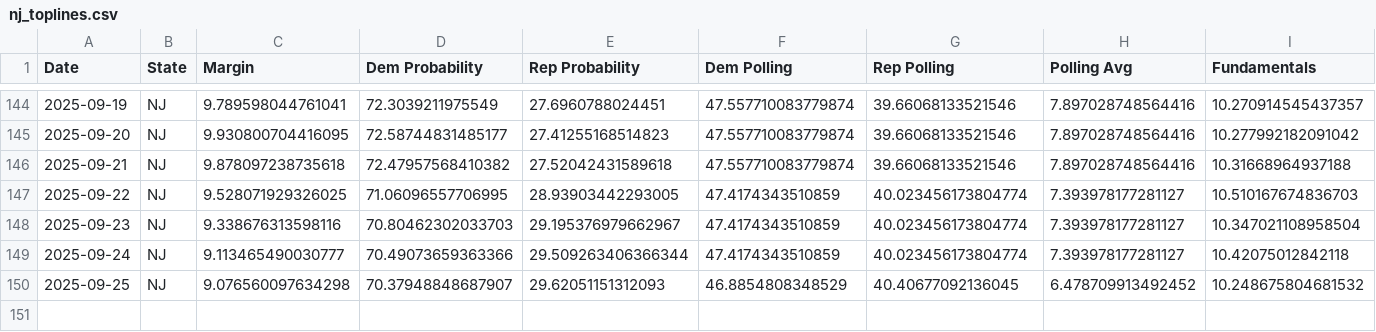
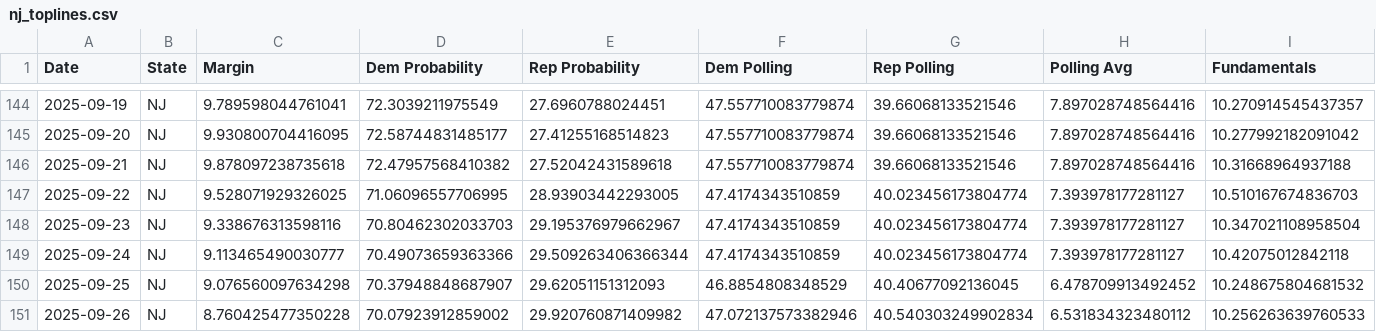
Before and after one commit to MapWiseResearch/forecast_data, a CSV file: 25governors/nj_toplines.csv, drawn as a sheet; only a part is shown, gaps mark what is left out; rows hold the shown columns only; the diff names each change by its address in the sheet, - before the commit and + after, or states it on an @@ line.

```diff
--- a/25governors/nj_toplines.csv
+++ b/25governors/nj_toplines.csv
+row 151: 2025-09-26 | NJ | 8.760425477350228 | 70.07923912859002 | 29.920760871409982 | 47.072137573382946 | 40.540303249902834 | 6.531834323480112 | 10.256263639760533
```
Also changed, not shown: 25governors/nj_counties.csv, 25governors/va_counties.csv, 14 other files.
